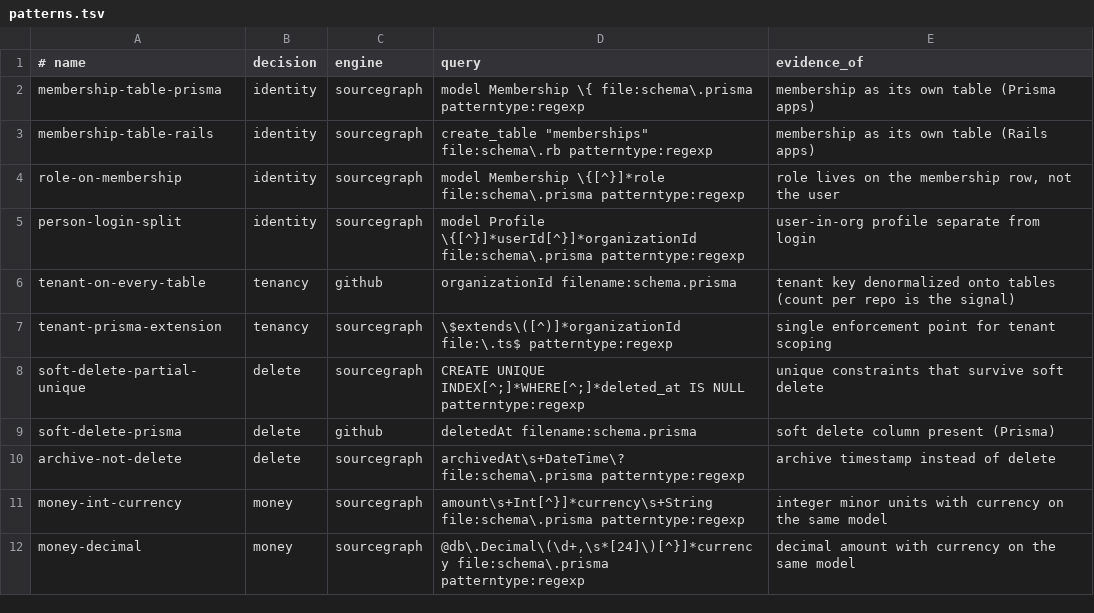
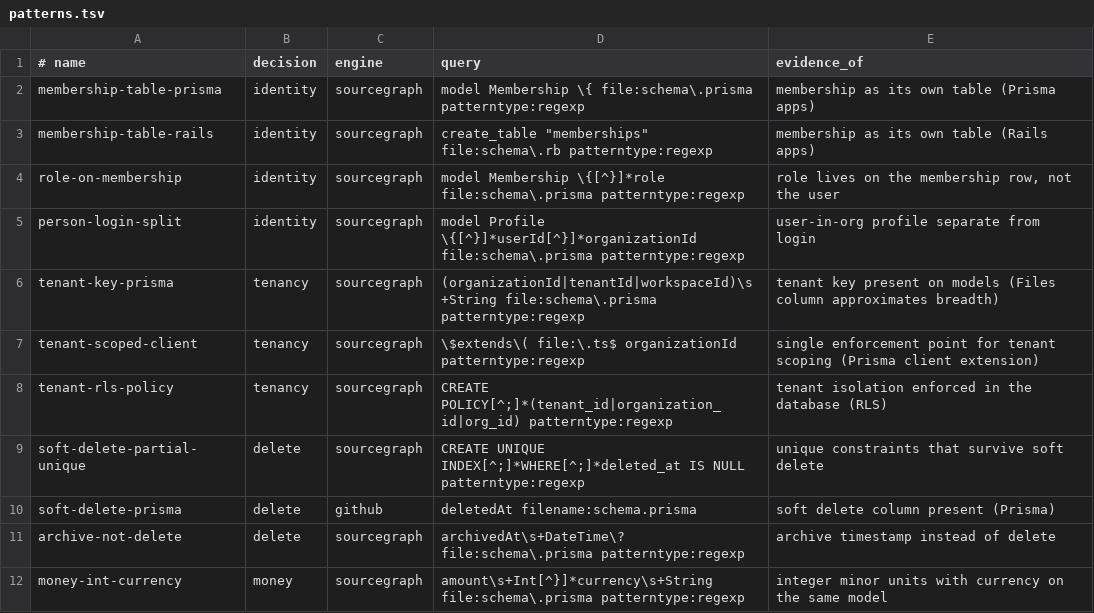
Before and after one commit to kvadou/prior-art, a TSV file: skills/prior-art/references/patterns.tsv, drawn as a sheet; only a part is shown; the shorter side is filled out with more unchanged rows.

```diff
--- a/skills/prior-art/references/patterns.tsv
+++ b/skills/prior-art/references/patterns.tsv
@@ -5,4 +5,5 @@ role-on-membership	identity	sourcegraph	model Membership \{[^}]*role file:schema
 person-login-split	identity	sourcegraph	model Profile \{[^}]*userId[^}]*organizationId file:schema\.prisma patterntype:regexp	user-in-org profile separate from login
-tenant-on-every-table	tenancy	github	organizationId filename:schema.prisma	tenant key denormalized onto tables (count per repo is the signal)
-tenant-prisma-extension	tenancy	sourcegraph	\$extends\([^)]*organizationId file:\.ts$ patterntype:regexp	single enforcement point for tenant scoping
+tenant-key-prisma	tenancy	sourcegraph	(organizationId|tenantId|workspaceId)\s+String file:schema\.prisma patterntype:regexp	tenant key present on models (Files column approximates breadth)
+tenant-scoped-client	tenancy	sourcegraph	\$extends\( file:\.ts$ organizationId patterntype:regexp	single enforcement point for tenant scoping (Prisma client extension)
+tenant-rls-policy	tenancy	sourcegraph	CREATE POLICY[^;]*(tenant_id|organization_id|org_id) patterntype:regexp	tenant isolation enforced in the database (RLS)
 soft-delete-partial-unique	delete	sourcegraph	CREATE UNIQUE INDEX[^;]*WHERE[^;]*deleted_at IS NULL patterntype:regexp	unique constraints that survive soft delete
```
Also changed, not shown: 3 other files.
